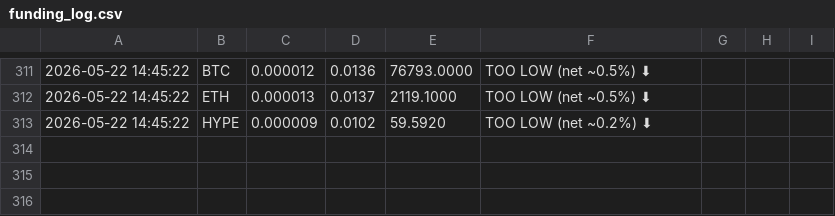
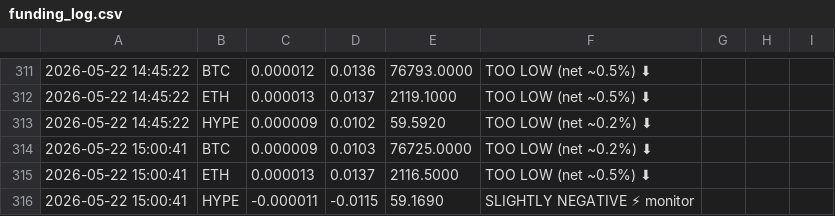
Before and after one commit to kieranlim-3/hl-funding-monitor, a CSV file: funding_log.csv, drawn as a sheet; only a part is shown, gaps mark what is left out; the diff names each change by its address in the sheet, - before the commit and + after, or states it on an @@ line.

```diff
--- a/funding_log.csv
+++ b/funding_log.csv
+row 314: 2026-05-22 15:00:41 | BTC | 0.000009 | 0.0103 | 76725.0000 | TOO LOW (net ~0.2%) ⬇
+row 315: 2026-05-22 15:00:41 | ETH | 0.000013 | 0.0137 | 2116.5000 | TOO LOW (net ~0.5%) ⬇
+row 316: 2026-05-22 15:00:41 | HYPE | -0.000011 | -0.0115 | 59.1690 | SLIGHTLY NEGATIVE ⚡ monitor
```
